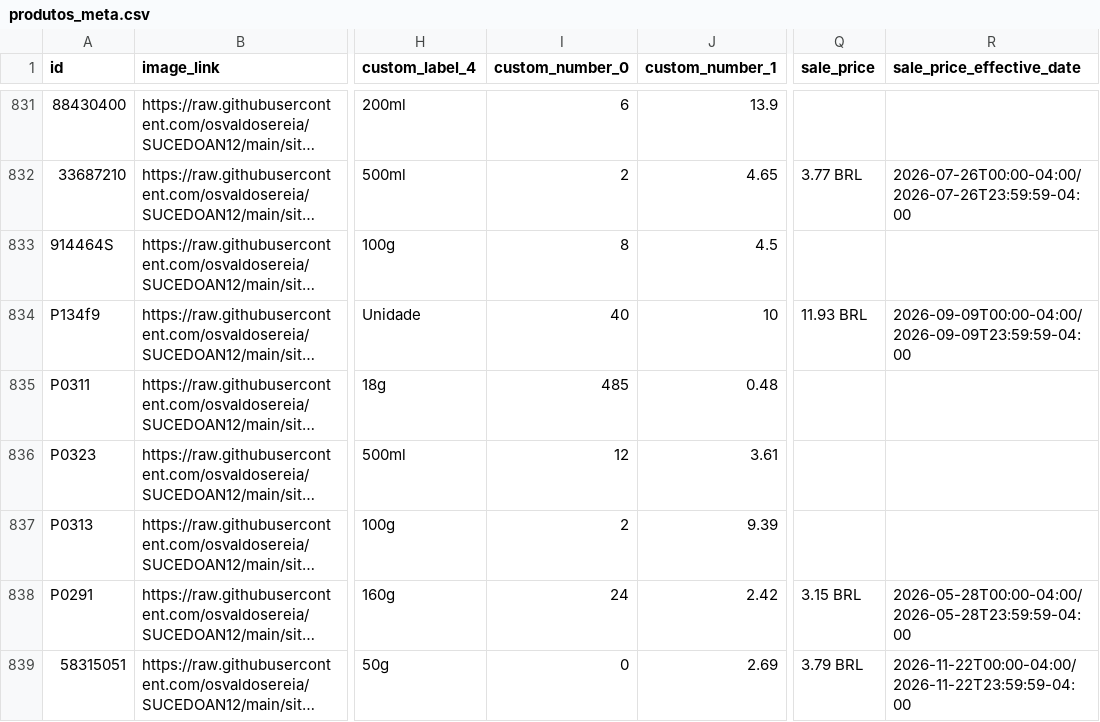
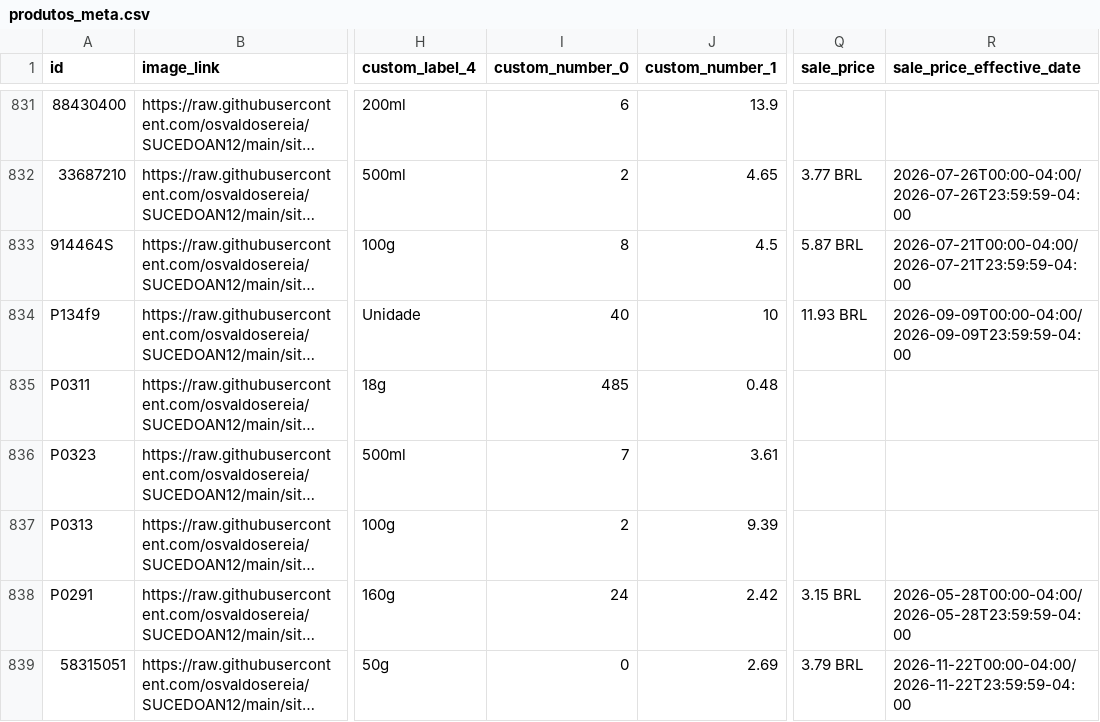
Before and after one commit to osvaldosereia/SUCEDOAN12, a CSV file: site/produtos_meta.csv, drawn as a sheet; only a part is shown, gaps mark what is left out; long unchanged cells end in …; the diff covers the shown part only; the diff names each change by its address in the sheet, - before the commit and + after, or states it on an @@ line.

```diff
--- a/site/produtos_meta.csv
+++ b/site/produtos_meta.csv
-Q833 (sale_price): (empty)
+Q833 (sale_price): 5.87 BRL
-R833 (sale_price_effective_date): (empty)
+R833 (sale_price_effective_date): 2026-07-21T00:00-04:00/2026-07-21T23:59:59-04:00
-I836 (custom_number_0): 12
+I836 (custom_number_0): 7
```
Also changed, not shown: 100 edited cells elsewhere in this file.
